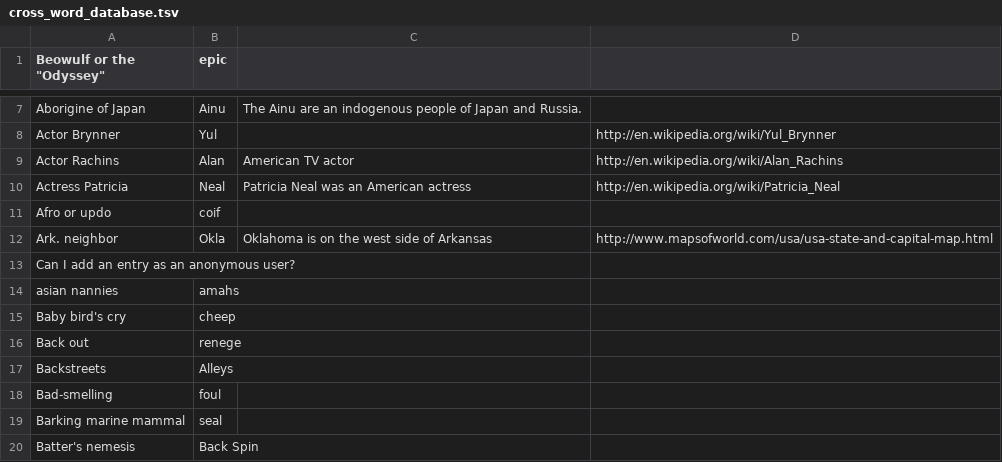
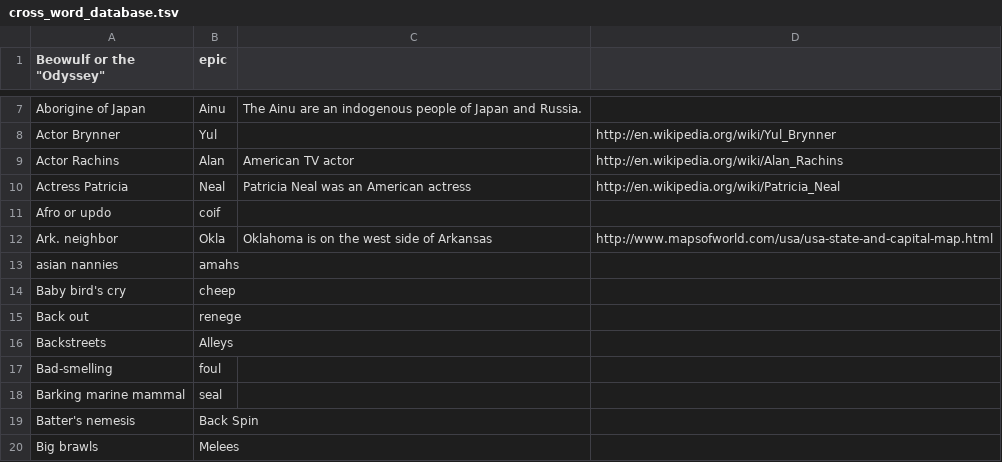
Before and after one commit to KamarajuKusumanchi/crossword, a TSV file: database/cross_word_database.tsv, drawn as a sheet; only a part is shown, gaps mark what is left out; the shorter side is filled out with more unchanged rows; the diff names each change by its address in the sheet, - before the commit and + after, or states it on an @@ line.

Commit message:
Remove test changes

```diff
--- a/database/cross_word_database.tsv
+++ b/database/cross_word_database.tsv
-row 13: Can I add an entry as an anonymous user?
```
